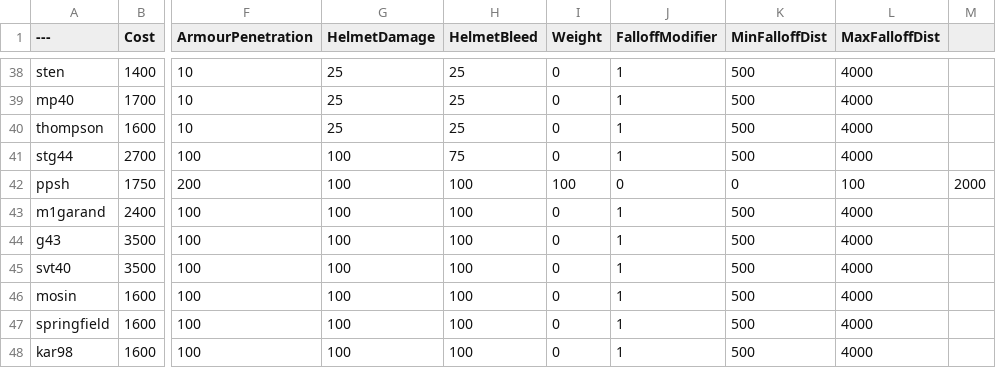
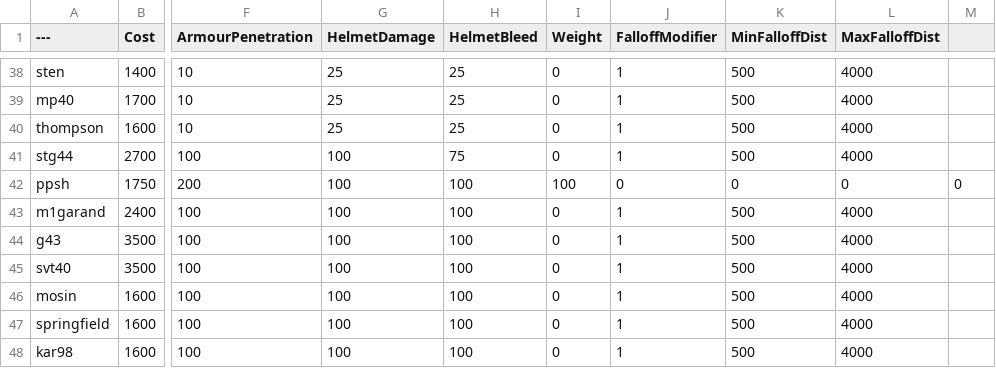
Before and after one commit to nijjjjjj/BalancingTable, a CSV file: BalancingTable.csv, drawn as a sheet; only a part is shown, gaps mark what is left out; the diff names each change by its address in the sheet, - before the commit and + after, or states it on an @@ line.

Commit message:
Update BalancingTable.csv

```diff
--- a/BalancingTable.csv
+++ b/BalancingTable.csv
-L42 (MaxFalloffDist): 100
+L42 (MaxFalloffDist): 0
-M42: 2000
+M42: 0
```
